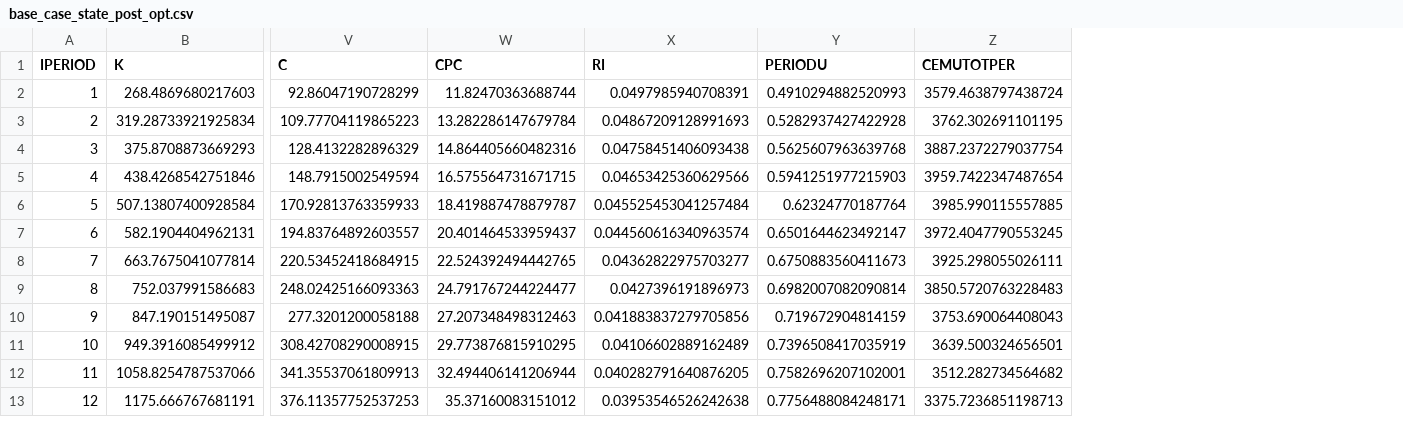
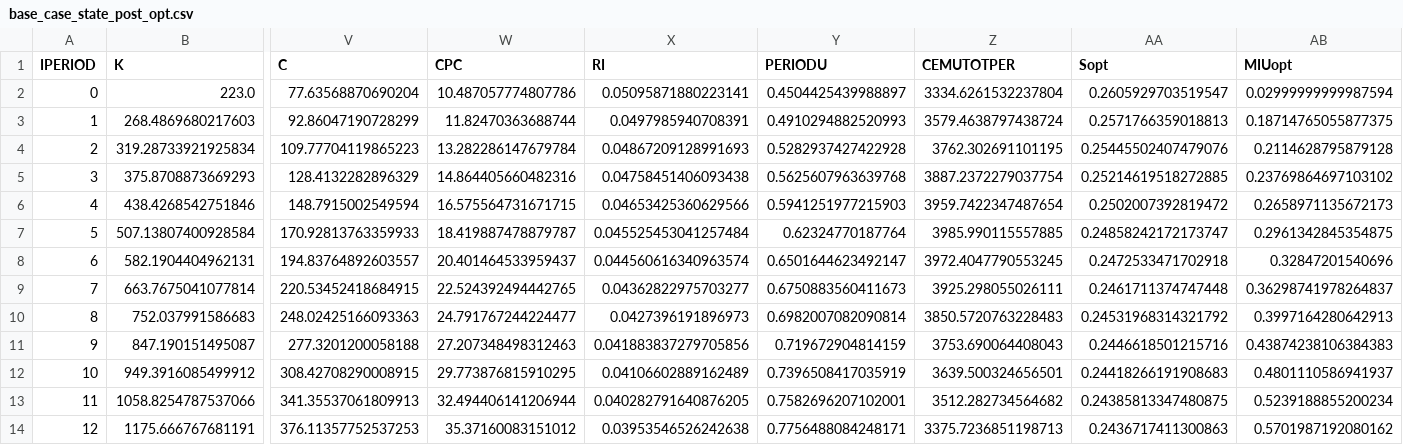
Before and after one commit to domokane/DicePy, a CSV file: dicepy/results/base_case_state_post_opt.csv, drawn as a sheet; only a part is shown, gaps mark what is left out; addresses are those after the commit; rows hold the shown columns only; the diff names each change by its address in the sheet, - before the commit and + after, or states it on an @@ line.

```diff
--- a/dicepy/results/base_case_state_post_opt.csv
+++ b/dicepy/results/base_case_state_post_opt.csv
+column AA (Sopt), rows 3-14: 0.2571766359018813 | 0.25445502407479076 | 0.25214619518272885 | 0.2502007392819472 | 0.24858242172173747 | 0.2472533471702918 | 0.2461711374747448 | 0.24531968314321792 | 0.2446618501215716 | 0.24418266191908683 | 0.24385813347480875 | 0.2436717411300863
+column AB (MIUopt), rows 3-14: 0.18714765055877375 | 0.2114628795879128 | 0.23769864697103102 | 0.2658971135672173 | 0.2961342845354875 | 0.32847201540696 | 0.36298741978264837 | 0.3997164280642913 | 0.43874238106384383 | 0.4801110586941937 | 0.5239188855200234 | 0.5701987192080162
+row 2: 0 | 223.0 | 77.63568870690204 | 10.487057774807786 | 0.05095871880223141 | 0.4504425439988897 | 3334.6261532237804 | 0.2605929703519547 | 0.02999999999987594
```
Also changed, not shown: dicepy/results/base_case_state_pre_opt.csv, 11 other files.
